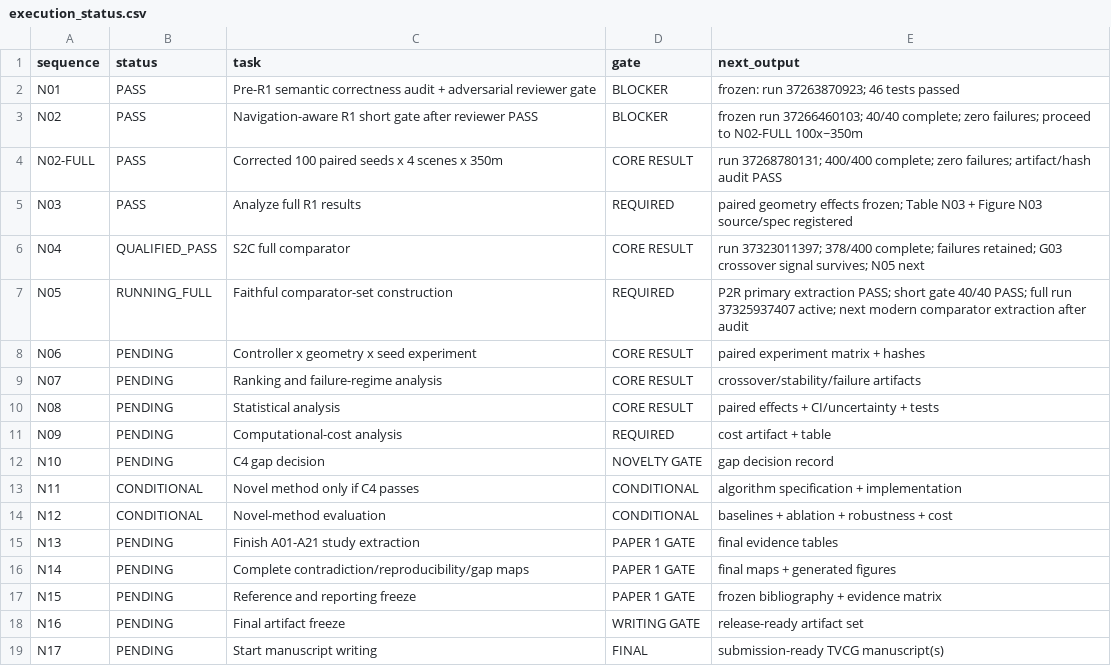
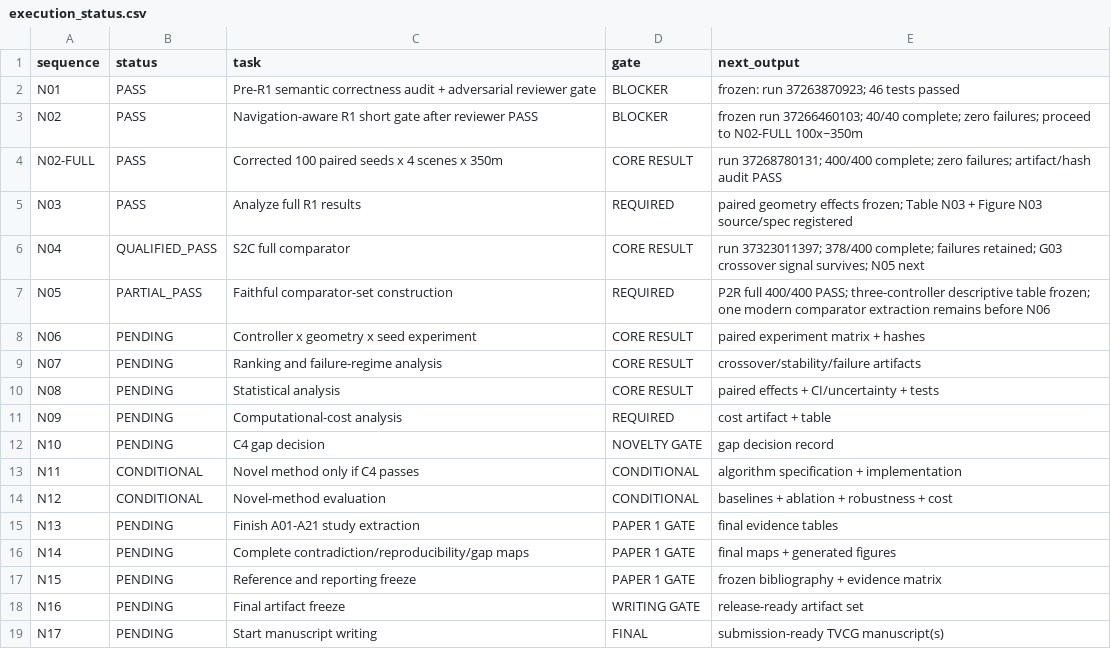
Before and after one commit to Arithmetic-Power-Geometry/Virtual-Reality-Research-Review, a CSV file: paper_writing_register/execution_status.csv, drawn as a sheet.

Commit message:
Register: P2R full PASS; N05 one modern comparator remains

```diff
--- a/paper_writing_register/execution_status.csv
+++ b/paper_writing_register/execution_status.csv
@@ -6,3 +6,3 @@ N03,PASS,Analyze full R1 results,REQUIRED,paired geometry effects frozen; Table
 N04,QUALIFIED_PASS,S2C full comparator,CORE RESULT,run 37323011397; 378/400 complete; failures retained; G03 crossover signal survives; N05 next
-N05,RUNNING_FULL,Faithful comparator-set construction,REQUIRED,P2R primary extraction PASS; short gate 40/40 PASS; full run 37325937407 active; next modern comparator extraction after audit
+N05,PARTIAL_PASS,Faithful comparator-set construction,REQUIRED,P2R full 400/400 PASS; three-controller descriptive table frozen; one modern comparator extraction remains before N06
 N06,PENDING,Controller x geometry x seed experiment,CORE RESULT,paired experiment matrix + hashes
```
